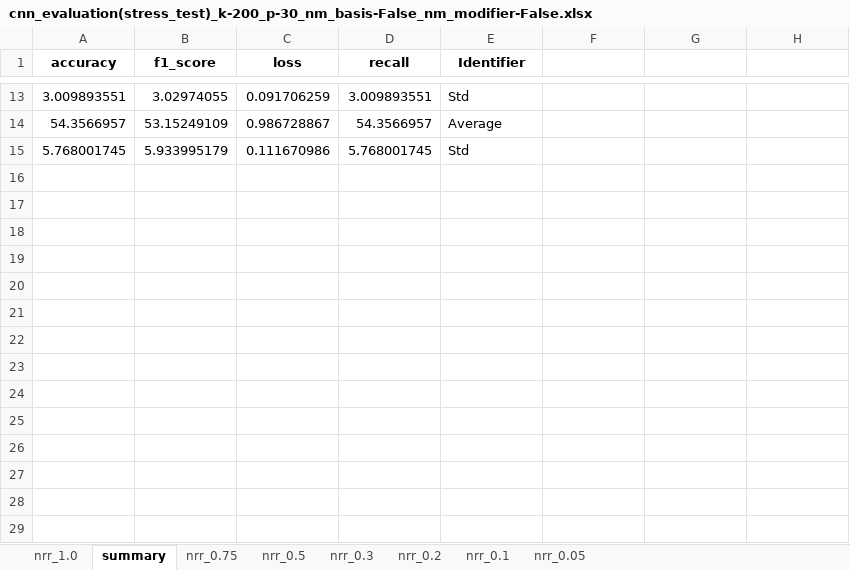
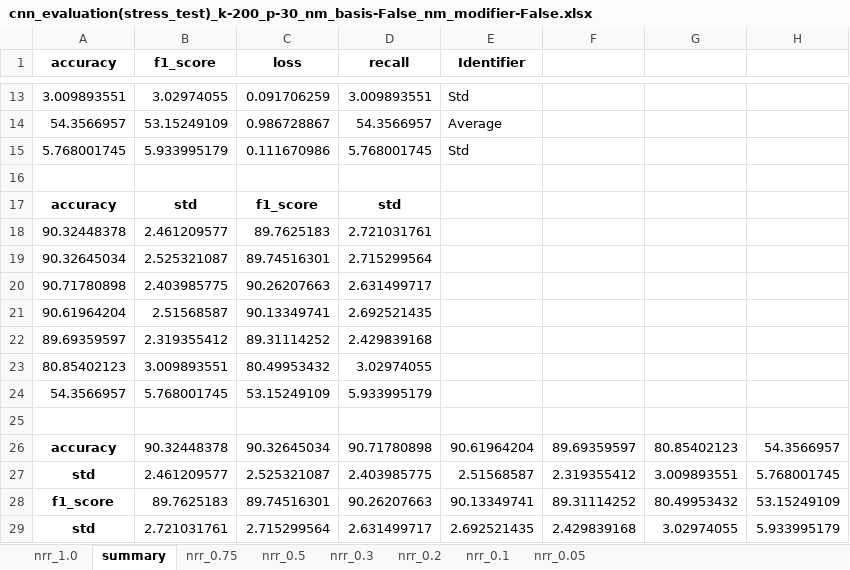
Before and after one commit to Malcolm-XY/feature_fusion_PCCxSigmoid-PLV-, an Excel workbook: results_(stress_test)_PLIxSigmoid-PCC-/cnn_evaluation(stress_test)_k-200_p-30_nm_basis-False_nm_modifier-False.xlsx, sheet summary, drawn as a sheet; only a part is shown, gaps mark what is left out; values as stored, in another font and other column widths than the file's, no borders; the diff names each change by its address in the sheet, - before the commit and + after, or states it on an @@ line.

```diff
--- a/results_(stress_test)_PLIxSigmoid-PCC-/cnn_evaluation(stress_test)_k-200_p-30_nm_basis-False_nm_modifier-False.xlsx (sheet summary)
+++ b/results_(stress_test)_PLIxSigmoid-PCC-/cnn_evaluation(stress_test)_k-200_p-30_nm_basis-False_nm_modifier-False.xlsx (sheet summary)
+row 16: (empty)
+row 17: accuracy | std | f1_score | std
+row 18: 90.32448378 | 2.461209577 | 89.7625183 | 2.721031761
+row 19: 90.32645034 | 2.525321087 | 89.74516301 | 2.715299564
+row 20: 90.71780898 | 2.403985775 | 90.26207663 | 2.631499717
+row 21: 90.61964204 | 2.51568587 | 90.13349741 | 2.692521435
+row 22: 89.69359597 | 2.319355412 | 89.31114252 | 2.429839168
+row 23: 80.85402123 | 3.009893551 | 80.49953432 | 3.02974055
+row 24: 54.3566957 | 5.768001745 | 53.15249109 | 5.933995179
+row 25: (empty)
+row 26: accuracy | 90.32448378 | 90.32645034 | 90.71780898 | 90.61964204 | 89.69359597 | 80.85402123 | 54.3566957
+row 27: std | 2.461209577 | 2.525321087 | 2.403985775 | 2.51568587 | 2.319355412 | 3.009893551 | 5.768001745
+row 28: f1_score | 89.7625183 | 89.74516301 | 90.26207663 | 90.13349741 | 89.31114252 | 80.49953432 | 53.15249109
+row 29: std | 2.721031761 | 2.715299564 | 2.631499717 | 2.692521435 | 2.429839168 | 3.02974055 | 5.933995179
```
Also changed, not shown: results_(stress_test)_PLIxSigmoid-PCC-/cnn_evaluation(stress_test)_k-20_p-30_nm_basis-False_nm_modifier-False.xlsx, results_(stress_test)_PLIxSigmoid-PCC-/cnn_evaluation(stress_test)_k-50_p-30_nm_basis-False_nm_modifier-False.xlsx, 20 other files.
